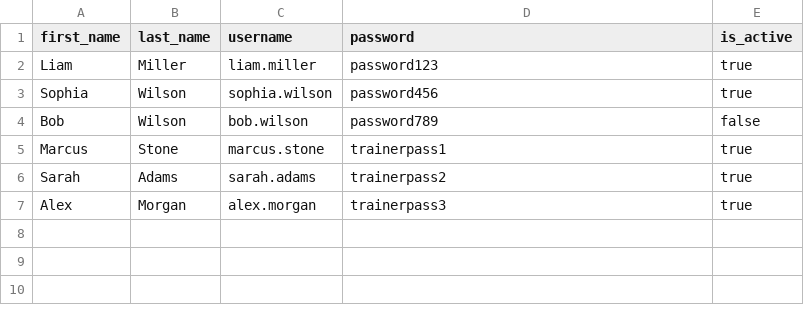
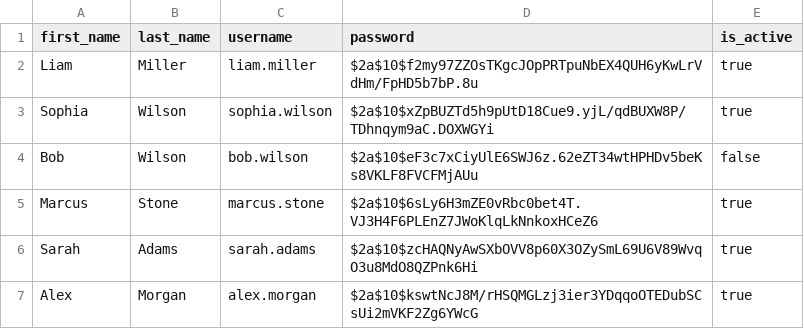
Before and after one commit to dmytmeln/gym-crm, a CSV file: src/main/resources/db/changelog/data/user.csv, drawn as a sheet.

Commit message:
GIA-93 Add BCryptPasswordEncoder

```diff
--- a/src/main/resources/db/changelog/data/user.csv
+++ b/src/main/resources/db/changelog/data/user.csv
@@ -1,7 +1,7 @@
 first_name,last_name,username,password,is_active
-Liam,Miller,liam.miller,password123,true
-Sophia,Wilson,sophia.wilson,password456,true
-Bob,Wilson,bob.wilson,password789,false
-Marcus,Stone,marcus.stone,trainerpass1,true
-Sarah,Adams,sarah.adams,trainerpass2,true
-Alex,Morgan,alex.morgan,trainerpass3,true
+Liam,Miller,liam.miller,$2a$10$f2my97ZZOsTKgcJOpPRTpuNbEX4QUH6yKwLrVdHm/FpHD5b7bP.8u,true
+Sophia,Wilson,sophia.wilson,$2a$10$xZpBUZTd5h9pUtD18Cue9.yjL/qdBUXW8P/TDhnqym9aC.DOXWGYi,true
+Bob,Wilson,bob.wilson,$2a$10$eF3c7xCiyUlE6SWJ6z.62eZT34wtHPHDv5beKs8VKLF8FVCFMjAUu,false
+Marcus,Stone,marcus.stone,$2a$10$6sLy6H3mZE0vRbc0bet4T.VJ3H4F6PLEnZ7JWoKlqLkNnkoxHCeZ6,true
+Sarah,Adams,sarah.adams,$2a$10$zcHAQNyAwSXbOVV8p60X3OZySmL69U6V89WvqO3u8MdO8QZPnk6Hi,true
+Alex,Morgan,alex.morgan,$2a$10$kswtNcJ8M/rHSQMGLzj3ier3YDqqoOTEDubSCsUi2mVKF2Zg6YWcG,true
```
Also changed, not shown: 10 other files.
